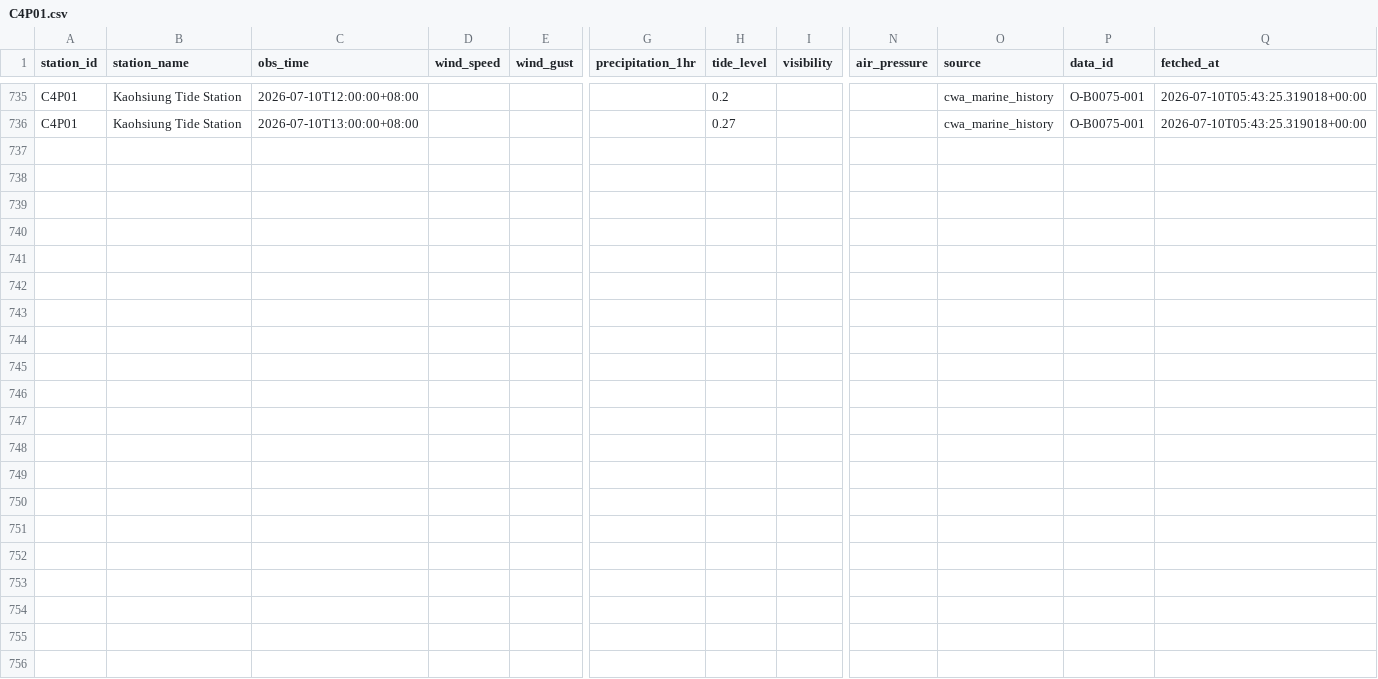
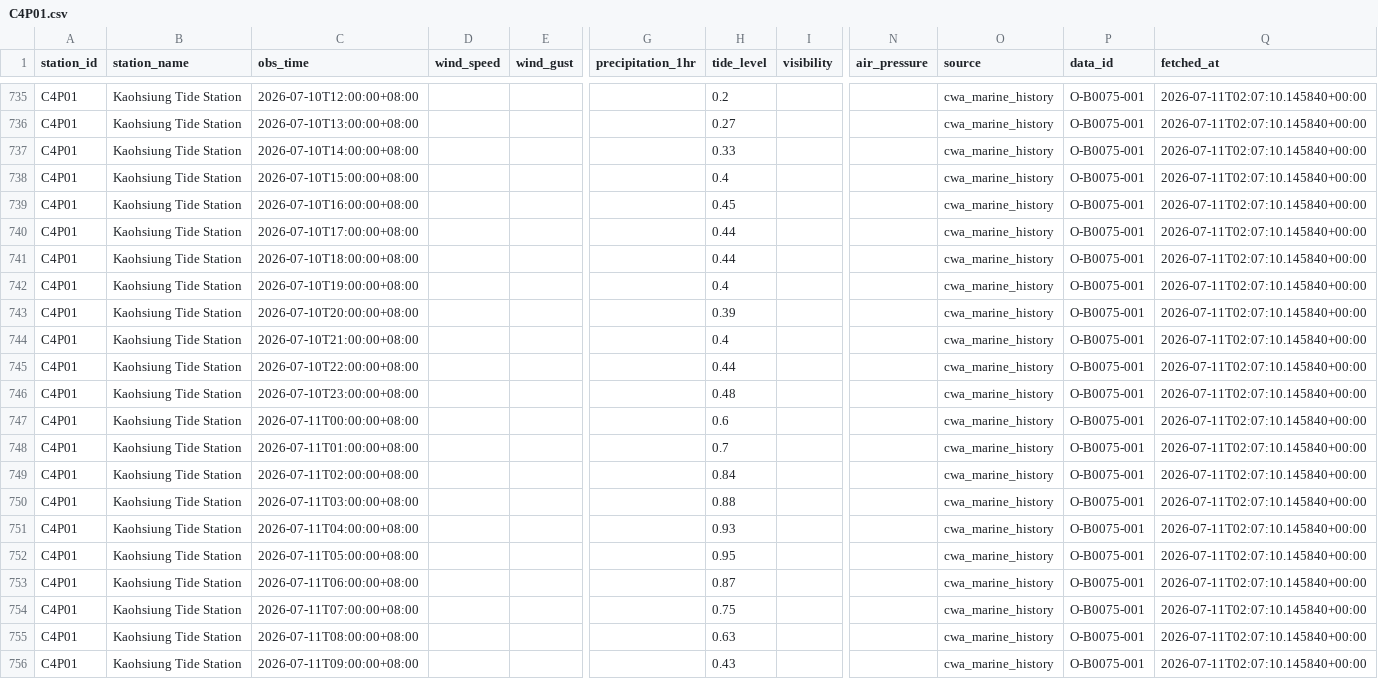
Before and after one commit to NCHU-ICTALab/iMarine-mircoclimate-I-O, a CSV file: kaohsiung_microclimate_lstm/data/raw/observed_hourly/C4P01.csv, drawn as a sheet; only a part is shown, gaps mark what is left out; rows hold the shown columns only; the diff covers the shown part only; the diff names each change by its address in the sheet, - before the commit and + after, or states it on an @@ line.

```diff
--- a/kaohsiung_microclimate_lstm/data/raw/observed_hourly/C4P01.csv
+++ b/kaohsiung_microclimate_lstm/data/raw/observed_hourly/C4P01.csv
-Q735:Q736 (fetched_at): 2026-07-10T05:43:25.319018+00:00
+Q735:Q736 (fetched_at): 2026-07-11T02:07:10.145840+00:00
+row 737: C4P01 | Kaohsiung Tide Station | 2026-07-10T14:00:00+08:00 |  |  |  | 0.33 |  |  | cwa_marine_history | O-B0075-001 | 2026-07-11T02:07:10.145840+00:00
+row 738: C4P01 | Kaohsiung Tide Station | 2026-07-10T15:00:00+08:00 |  |  |  | 0.4 |  |  | cwa_marine_history | O-B0075-001 | 2026-07-11T02:07:10.145840+00:00
+row 739: C4P01 | Kaohsiung Tide Station | 2026-07-10T16:00:00+08:00 |  |  |  | 0.45 |  |  | cwa_marine_history | O-B0075-001 | 2026-07-11T02:07:10.145840+00:00
+row 740: C4P01 | Kaohsiung Tide Station | 2026-07-10T17:00:00+08:00 |  |  |  | 0.44 |  |  | cwa_marine_history | O-B0075-001 | 2026-07-11T02:07:10.145840+00:00
+row 741: C4P01 | Kaohsiung Tide Station | 2026-07-10T18:00:00+08:00 |  |  |  | 0.44 |  |  | cwa_marine_history | O-B0075-001 | 2026-07-11T02:07:10.145840+00:00
+row 742: C4P01 | Kaohsiung Tide Station | 2026-07-10T19:00:00+08:00 |  |  |  | 0.4 |  |  | cwa_marine_history | O-B0075-001 | 2026-07-11T02:07:10.145840+00:00
+row 743: C4P01 | Kaohsiung Tide Station | 2026-07-10T20:00:00+08:00 |  |  |  | 0.39 |  |  | cwa_marine_history | O-B0075-001 | 2026-07-11T02:07:10.145840+00:00
+row 744: C4P01 | Kaohsiung Tide Station | 2026-07-10T21:00:00+08:00 |  |  |  | 0.4 |  |  | cwa_marine_history | O-B0075-001 | 2026-07-11T02:07:10.145840+00:00
+row 745: C4P01 | Kaohsiung Tide Station | 2026-07-10T22:00:00+08:00 |  |  |  | 0.44 |  |  | cwa_marine_history | O-B0075-001 | 2026-07-11T02:07:10.145840+00:00
+row 746: C4P01 | Kaohsiung Tide Station | 2026-07-10T23:00:00+08:00 |  |  |  | 0.48 |  |  | cwa_marine_history | O-B0075-001 | 2026-07-11T02:07:10.145840+00:00
+row 747: C4P01 | Kaohsiung Tide Station | 2026-07-11T00:00:00+08:00 |  |  |  | 0.6 |  |  | cwa_marine_history | O-B0075-001 | 2026-07-11T02:07:10.145840+00:00
+row 748: C4P01 | Kaohsiung Tide Station | 2026-07-11T01:00:00+08:00 |  |  |  | 0.7 |  |  | cwa_marine_history | O-B0075-001 | 2026-07-11T02:07:10.145840+00:00
+row 749: C4P01 | Kaohsiung Tide Station | 2026-07-11T02:00:00+08:00 |  |  |  | 0.84 |  |  | cwa_marine_history | O-B0075-001 | 2026-07-11T02:07:10.145840+00:00
+row 750: C4P01 | Kaohsiung Tide Station | 2026-07-11T03:00:00+08:00 |  |  |  | 0.88 |  |  | cwa_marine_history | O-B0075-001 | 2026-07-11T02:07:10.145840+00:00
+row 751: C4P01 | Kaohsiung Tide Station | 2026-07-11T04:00:00+08:00 |  |  |  | 0.93 |  |  | cwa_marine_history | O-B0075-001 | 2026-07-11T02:07:10.145840+00:00
+row 752: C4P01 | Kaohsiung Tide Station | 2026-07-11T05:00:00+08:00 |  |  |  | 0.95 |  |  | cwa_marine_history | O-B0075-001 | 2026-07-11T02:07:10.145840+00:00
+row 753: C4P01 | Kaohsiung Tide Station | 2026-07-11T06:00:00+08:00 |  |  |  | 0.87 |  |  | cwa_marine_history | O-B0075-001 | 2026-07-11T02:07:10.145840+00:00
+row 754: C4P01 | Kaohsiung Tide Station | 2026-07-11T07:00:00+08:00 |  |  |  | 0.75 |  |  | cwa_marine_history | O-B0075-001 | 2026-07-11T02:07:10.145840+00:00
+row 755: C4P01 | Kaohsiung Tide Station | 2026-07-11T08:00:00+08:00 |  |  |  | 0.63 |  |  | cwa_marine_history | O-B0075-001 | 2026-07-11T02:07:10.145840+00:00
+row 756: C4P01 | Kaohsiung Tide Station | 2026-07-11T09:00:00+08:00 |  |  |  | 0.43 |  |  | cwa_marine_history | O-B0075-001 | 2026-07-11T02:07:10.145840+00:00
```
Also changed, not shown: 43 edited cells elsewhere in this file, kaohsiung_microclimate_lstm/data/raw/observed_hourly/1786.csv, kaohsiung_microclimate_lstm/data/raw/observed_hourly/46714D.csv, 53 other files.
